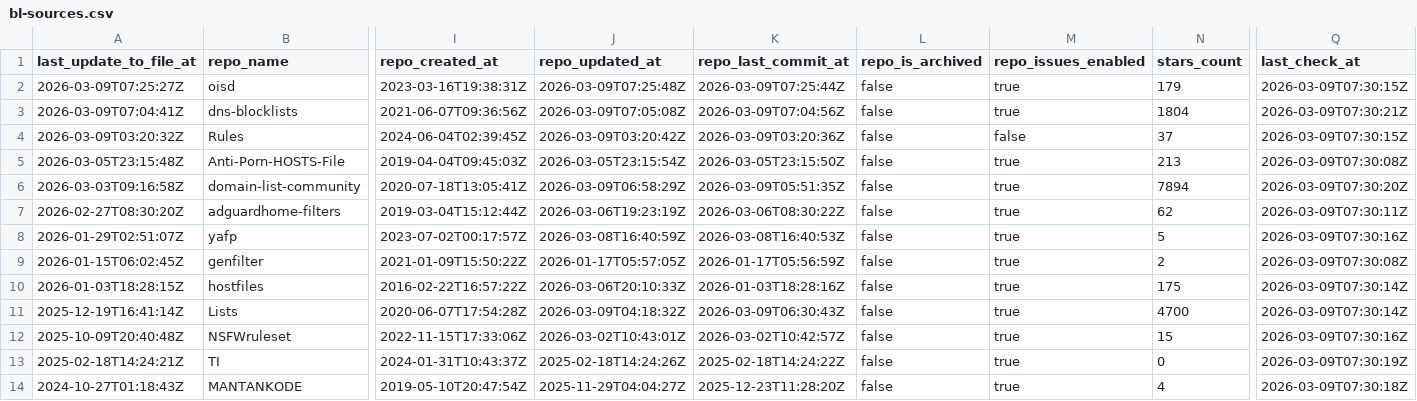
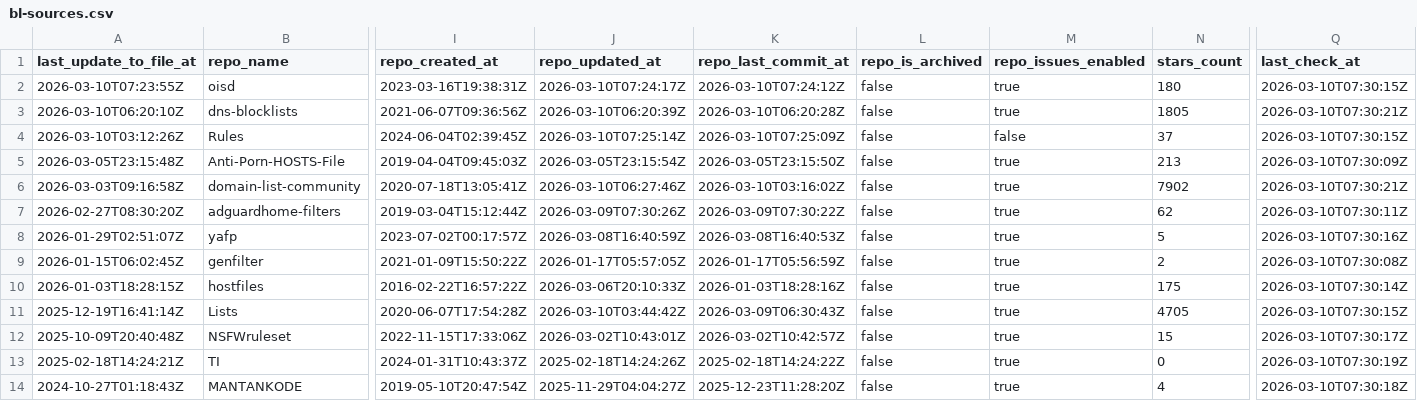
Before and after one commit to omkar861856/porn-domains, a CSV file: blacklist/bl-sources.csv, drawn as a sheet; only a part is shown, gaps mark what is left out; the diff covers the shown part only; the diff names each change by its address in the sheet, - before the commit and + after, or states it on an @@ line.

Commit message:
[AUTO] Rebuild CSV files for sources
Runtime: 00h:00m:21s

```diff
--- a/blacklist/bl-sources.csv
+++ b/blacklist/bl-sources.csv
-A2 (last_update_to_file_at): 2026-03-09T07:25:27Z
+A2 (last_update_to_file_at): 2026-03-10T07:23:55Z
-J2 (repo_updated_at): 2026-03-09T07:25:48Z
+J2 (repo_updated_at): 2026-03-10T07:24:17Z
-K2 (repo_last_commit_at): 2026-03-09T07:25:44Z
+K2 (repo_last_commit_at): 2026-03-10T07:24:12Z
-N2 (stars_count): 179
+N2 (stars_count): 180
-Q2 (last_check_at): 2026-03-09T07:30:15Z
+Q2 (last_check_at): 2026-03-10T07:30:15Z
-A3 (last_update_to_file_at): 2026-03-09T07:04:41Z
+A3 (last_update_to_file_at): 2026-03-10T06:20:10Z
-J3 (repo_updated_at): 2026-03-09T07:05:08Z
+J3 (repo_updated_at): 2026-03-10T06:20:39Z
-K3 (repo_last_commit_at): 2026-03-09T07:04:56Z
+K3 (repo_last_commit_at): 2026-03-10T06:20:28Z
-N3 (stars_count): 1804
+N3 (stars_count): 1805
-Q3 (last_check_at): 2026-03-09T07:30:21Z
+Q3 (last_check_at): 2026-03-10T07:30:21Z
-A4 (last_update_to_file_at): 2026-03-09T03:20:32Z
+A4 (last_update_to_file_at): 2026-03-10T03:12:26Z
-J4 (repo_updated_at): 2026-03-09T03:20:42Z
+J4 (repo_updated_at): 2026-03-10T07:25:14Z
-K4 (repo_last_commit_at): 2026-03-09T03:20:36Z
+K4 (repo_last_commit_at): 2026-03-10T07:25:09Z
-Q4 (last_check_at): 2026-03-09T07:30:15Z
+Q4 (last_check_at): 2026-03-10T07:30:15Z
-Q5 (last_check_at): 2026-03-09T07:30:08Z
+Q5 (last_check_at): 2026-03-10T07:30:09Z
-J6 (repo_updated_at): 2026-03-09T06:58:29Z
+J6 (repo_updated_at): 2026-03-10T06:27:46Z
-K6 (repo_last_commit_at): 2026-03-09T05:51:35Z
+K6 (repo_last_commit_at): 2026-03-10T03:16:02Z
-N6 (stars_count): 7894
+N6 (stars_count): 7902
-Q6 (last_check_at): 2026-03-09T07:30:20Z
+Q6 (last_check_at): 2026-03-10T07:30:21Z
-J7 (repo_updated_at): 2026-03-06T19:23:19Z
+J7 (repo_updated_at): 2026-03-09T07:30:26Z
-K7 (repo_last_commit_at): 2026-03-06T08:30:22Z
+K7 (repo_last_commit_at): 2026-03-09T07:30:22Z
-Q7 (last_check_at): 2026-03-09T07:30:11Z
+Q7 (last_check_at): 2026-03-10T07:30:11Z
-Q8 (last_check_at): 2026-03-09T07:30:16Z
+Q8 (last_check_at): 2026-03-10T07:30:16Z
-Q9 (last_check_at): 2026-03-09T07:30:08Z
+Q9 (last_check_at): 2026-03-10T07:30:08Z
-Q10 (last_check_at): 2026-03-09T07:30:14Z
+Q10 (last_check_at): 2026-03-10T07:30:14Z
-J11 (repo_updated_at): 2026-03-09T04:18:32Z
+J11 (repo_updated_at): 2026-03-10T03:44:42Z
-N11 (stars_count): 4700
+N11 (stars_count): 4705
-Q11 (last_check_at): 2026-03-09T07:30:14Z
+Q11 (last_check_at): 2026-03-10T07:30:15Z
-Q12 (last_check_at): 2026-03-09T07:30:16Z
+Q12 (last_check_at): 2026-03-10T07:30:17Z
-Q13 (last_check_at): 2026-03-09T07:30:19Z
+Q13 (last_check_at): 2026-03-10T07:30:19Z
-Q14 (last_check_at): 2026-03-09T07:30:18Z
+Q14 (last_check_at): 2026-03-10T07:30:18Z
```
Also changed, not shown: 33 edited cells elsewhere in this file.
